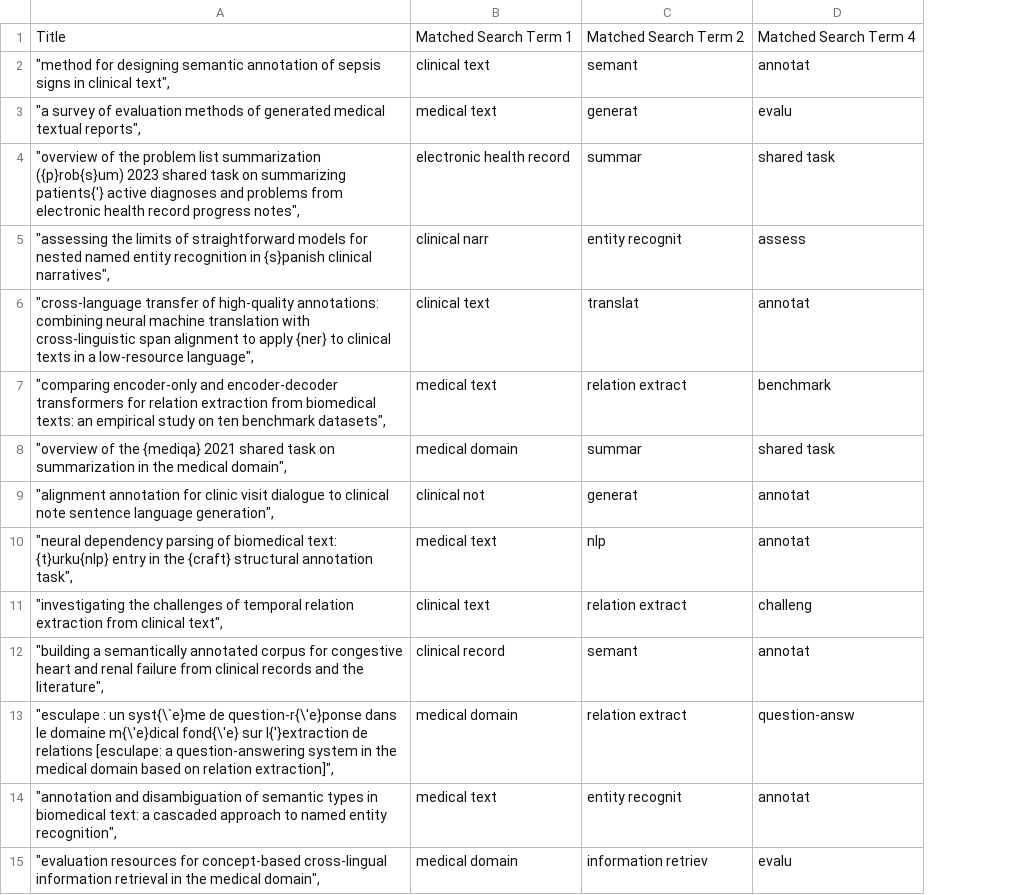
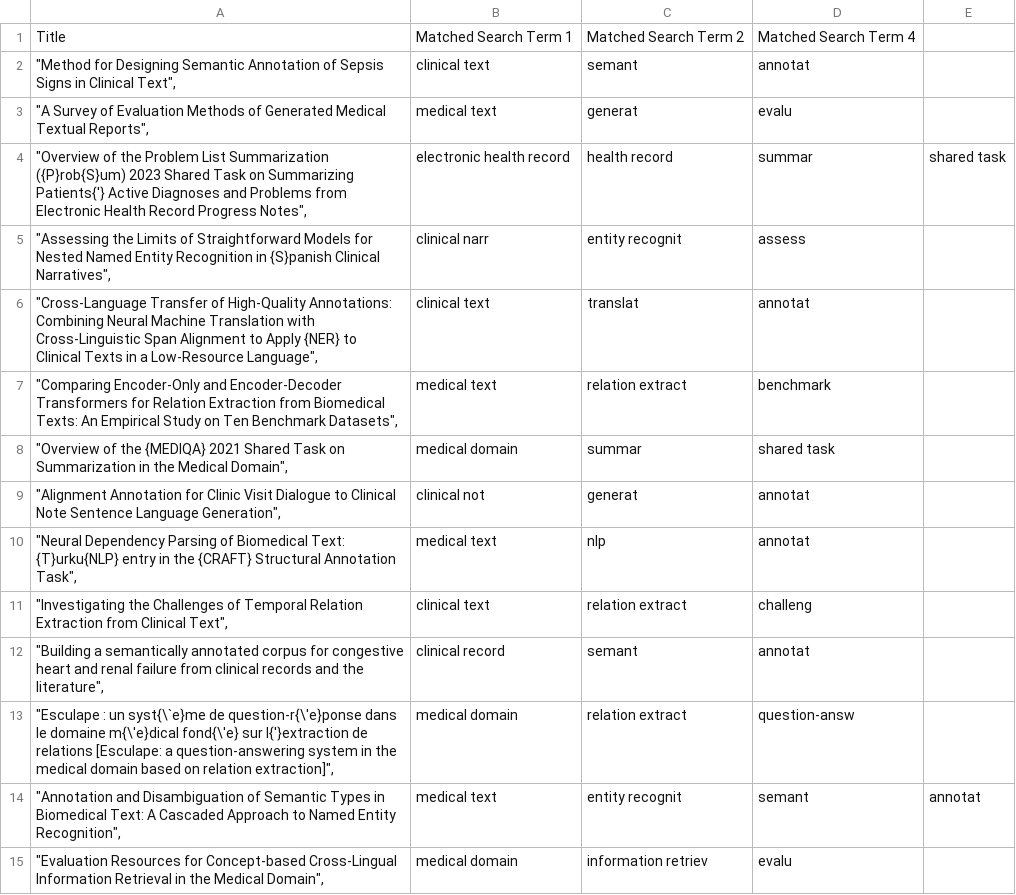
Before and after one commit to afletcher53/Meta-Mooc-Abstract-Searcher, a CSV file: data/acl_bib_search_title_stemTrue.csv, drawn as a sheet; removed rows and columns are numbered as before the commit, all else as after; the diff names each change by its address in the sheet, - before the commit and + after, or states it on an @@ line.

```diff
--- a/data/acl_bib_search_title_stemTrue.csv
+++ b/data/acl_bib_search_title_stemTrue.csv
-column A, rows 1-15: Title | "method for designing semantic annotation of sepsis signs in clinical text", | "a survey of evaluation methods of generated medical textual reports", | "overview of the problem list summarization ({p}rob{s}um) 2023 shared task on summarizing patients{'} active diagnoses and problems from electronic health record progress notes", | "assessing the limits of straightforward models for nested named entity recognition in {s}panish clinical narratives", | "cross-language transfer of high-quality annotations: combining neural machine translation with cross-linguistic span alignment to apply {ner} to clinical texts in a low-resource language", | "comparing encoder-only and encoder-decoder transformers for relation extraction from biomedical texts: an empirical study on ten benchmark datasets", | "overview of the {mediqa} 2021 shared task on summarization in the medical domain", | "alignment annotation for clinic visit dialogue to clinical note sentence language generation", | "neural dependency parsing of biomedical text: {t}urku{nlp} entry in the {craft} structural annotation task", | "investigating the challenges of temporal relation extraction from clinical text", | "building a semantically annotated corpus for congestive heart and renal failure from clinical records and the literature", | "esculape : un syst{\`e}me de question-r{\'e}ponse dans le domaine m{\'e}dical fond{\'e} sur l{'}extraction de relations [esculape: a question-answering system in the medical domain based on relation extraction]", | "annotation and disambiguation of semantic types in biomedical text: a cascaded approach to named entity recognition", | "evaluation resources for concept-based cross-lingual information retrieval in the medical domain",
+column A, rows 1-15: Title | "Method for Designing Semantic Annotation of Sepsis Signs in Clinical Text", | "A Survey of Evaluation Methods of Generated Medical Textual Reports", | "Overview of the Problem List Summarization ({P}rob{S}um) 2023 Shared Task on Summarizing Patients{'} Active Diagnoses and Problems from Electronic Health Record Progress Notes", | "Assessing the Limits of Straightforward Models for Nested Named Entity Recognition in {S}panish Clinical Narratives", | "Cross-Language Transfer of High-Quality Annotations: Combining Neural Machine Translation with Cross-Linguistic Span Alignment to Apply {NER} to Clinical Texts in a Low-Resource Language", | "Comparing Encoder-Only and Encoder-Decoder Transformers for Relation Extraction from Biomedical Texts: An Empirical Study on Ten Benchmark Datasets", | "Overview of the {MEDIQA} 2021 Shared Task on Summarization in the Medical Domain", | "Alignment Annotation for Clinic Visit Dialogue to Clinical Note Sentence Language Generation", | "Neural Dependency Parsing of Biomedical Text: {T}urku{NLP} entry in the {CRAFT} Structural Annotation Task", | "Investigating the Challenges of Temporal Relation Extraction from Clinical Text", | "Building a semantically annotated corpus for congestive heart and renal failure from clinical records and the literature", | "Esculape : un syst{\`e}me de question-r{\'e}ponse dans le domaine m{\'e}dical fond{\'e} sur l{'}extraction de relations [Esculape: a question-answering system in the medical domain based on relation extraction]", | "Annotation and Disambiguation of Semantic Types in Biomedical Text: A Cascaded Approach to Named Entity Recognition", | "Evaluation Resources for Concept-based Cross-Lingual Information Retrieval in the Medical Domain",
+column E, rows 4-14: shared task |  |  |  |  |  |  |  |  |  | annotat
-C4: summar
+C4: health record
-D4: shared task
+D4: summar
-D14: annotat
+D14: semant
```
Also changed, not shown: data/acl_bib_search_term2_cnt_stemTrue.csv, 4 other files.
